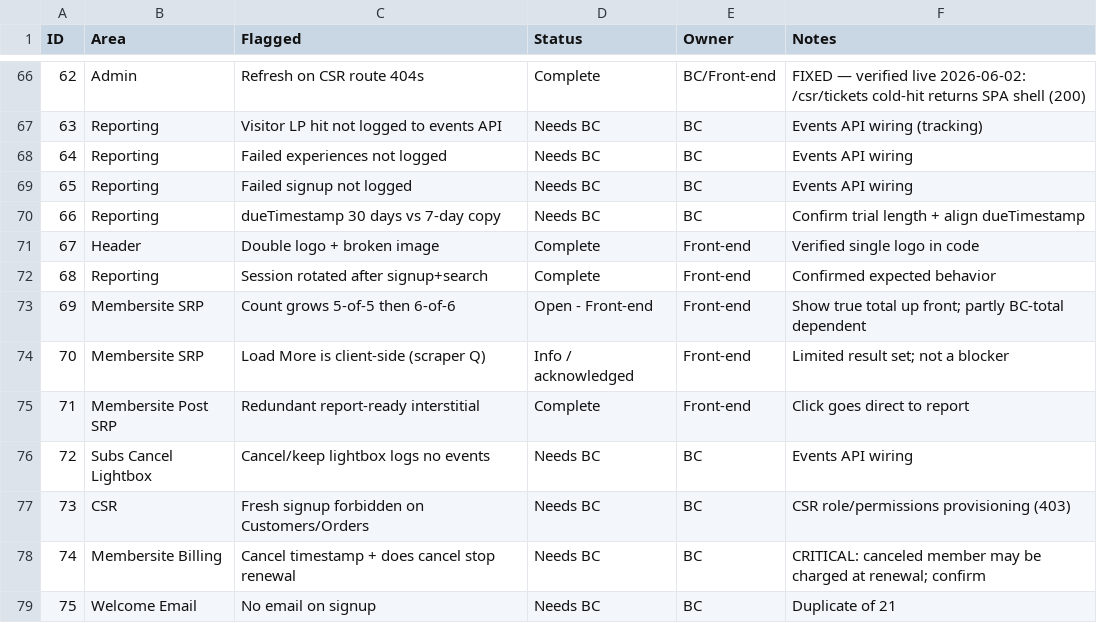
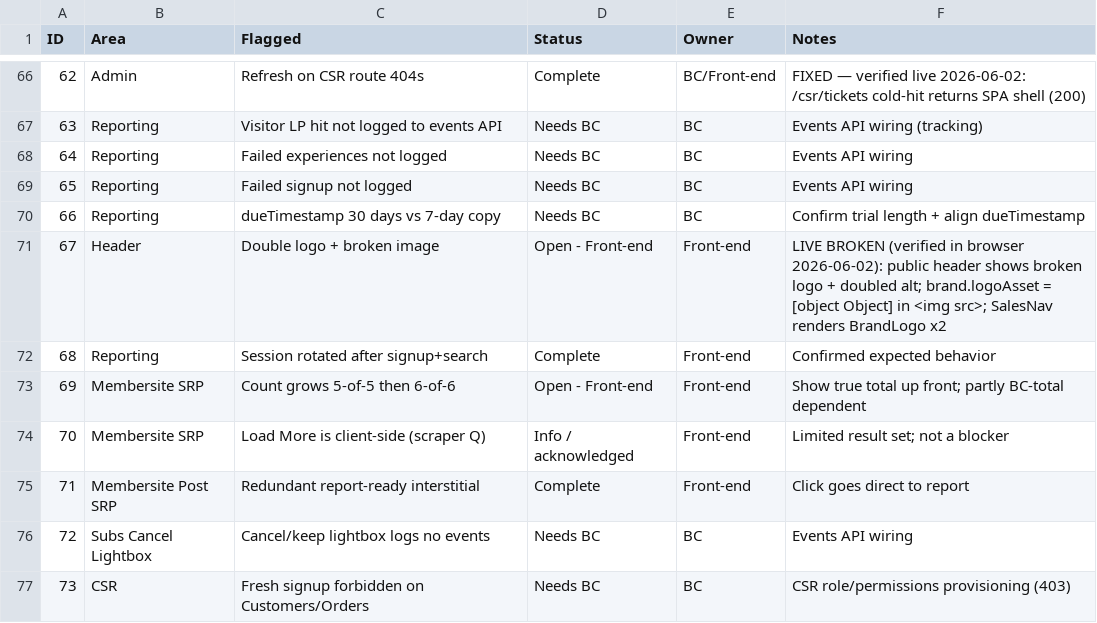
Before and after one commit to dwolfe1966/pds, a CSV file: docs/qa/launch-meeting-status-2026-06-02.csv, drawn as a sheet; only a part is shown, gaps mark what is left out; the shorter side is filled out with more unchanged rows.

```diff
--- a/docs/qa/launch-meeting-status-2026-06-02.csv
+++ b/docs/qa/launch-meeting-status-2026-06-02.csv
@@ -70,3 +70,3 @@ ID,Area,Flagged,Status,Owner,Notes
 66,Reporting,dueTimestamp 30 days vs 7-day copy,Needs BC,BC,Confirm trial length + align dueTimestamp
-67,Header,Double logo + broken image,Complete,Front-end,Verified single logo in code
+67,Header,Double logo + broken image,Open - Front-end,Front-end,"LIVE BROKEN (verified in browser 2026-06-02): public header shows broken logo + doubled alt; brand.logoAsset = [object Object] in <img src>; SalesNav renders BrandLogo x2"
 68,Reporting,Session rotated after signup+search,Complete,Front-end,Confirmed expected behavior
```
Also changed, not shown: docs/qa/test-log-6-2.csv, 4 other files.
